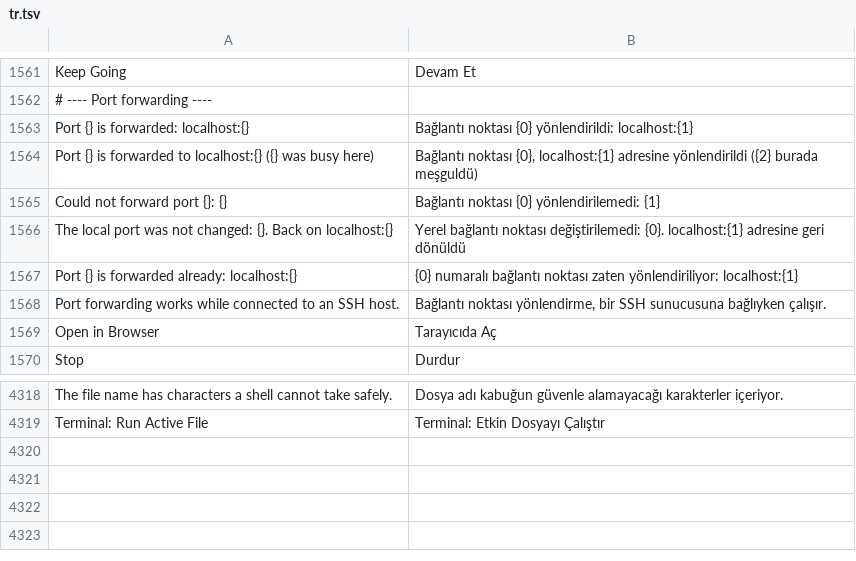
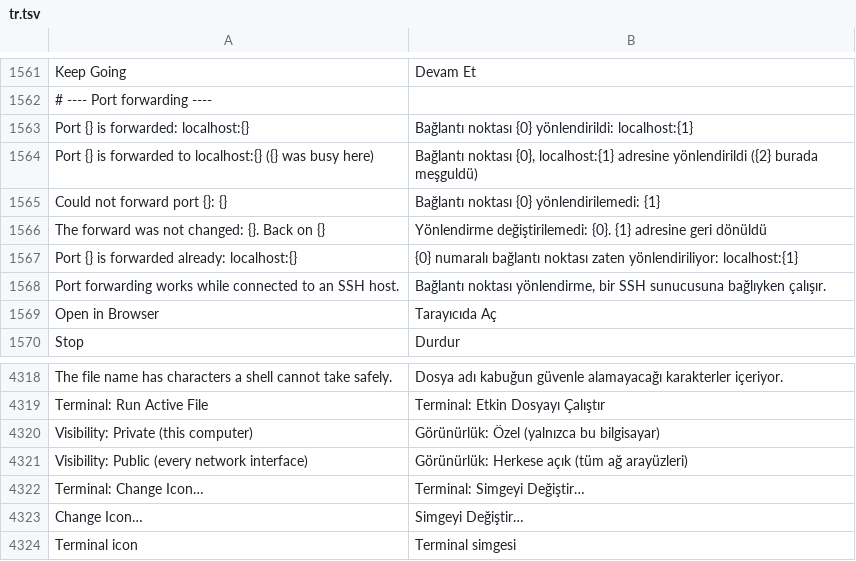
Before and after one commit to doancan/codeyard, a TSV file: crates/app/locales/tr.tsv, drawn as a sheet; only a part is shown, gaps mark what is left out.

Commit message:
feat: port visibility (private/public) and terminal icons, both remembered

```diff
--- a/crates/app/locales/tr.tsv
+++ b/crates/app/locales/tr.tsv
@@ -1565,3 +1565,3 @@ Port {} is forwarded to localhost:{} ({} was busy here)	Bağlantı noktası {0},
 Could not forward port {}: {}	Bağlantı noktası {0} yönlendirilemedi: {1}
-The local port was not changed: {}. Back on localhost:{}	Yerel bağlantı noktası değiştirilemedi: {0}. localhost:{1} adresine geri dönüldü
+The forward was not changed: {}. Back on {}	Yönlendirme değiştirilemedi: {0}. {1} adresine geri dönüldü
 Port {} is forwarded already: localhost:{}	{0} numaralı bağlantı noktası zaten yönlendiriliyor: localhost:{1}
@@ -4319 +4319,6 @@ The file name has characters a shell cannot take safely.	Dosya adı kabuğun gü
 Terminal: Run Active File	Terminal: Etkin Dosyayı Çalıştır
+Visibility: Private (this computer)	Görünürlük: Özel (yalnızca bu bilgisayar)
+Visibility: Public (every network interface)	Görünürlük: Herkese açık (tüm ağ arayüzleri)
+Terminal: Change Icon…	Terminal: Simgeyi Değiştir…
+Change Icon…	Simgeyi Değiştir…
+Terminal icon	Terminal simgesi
```
Also changed, not shown: crates/app/locales/template.tsv, 20 other files.
